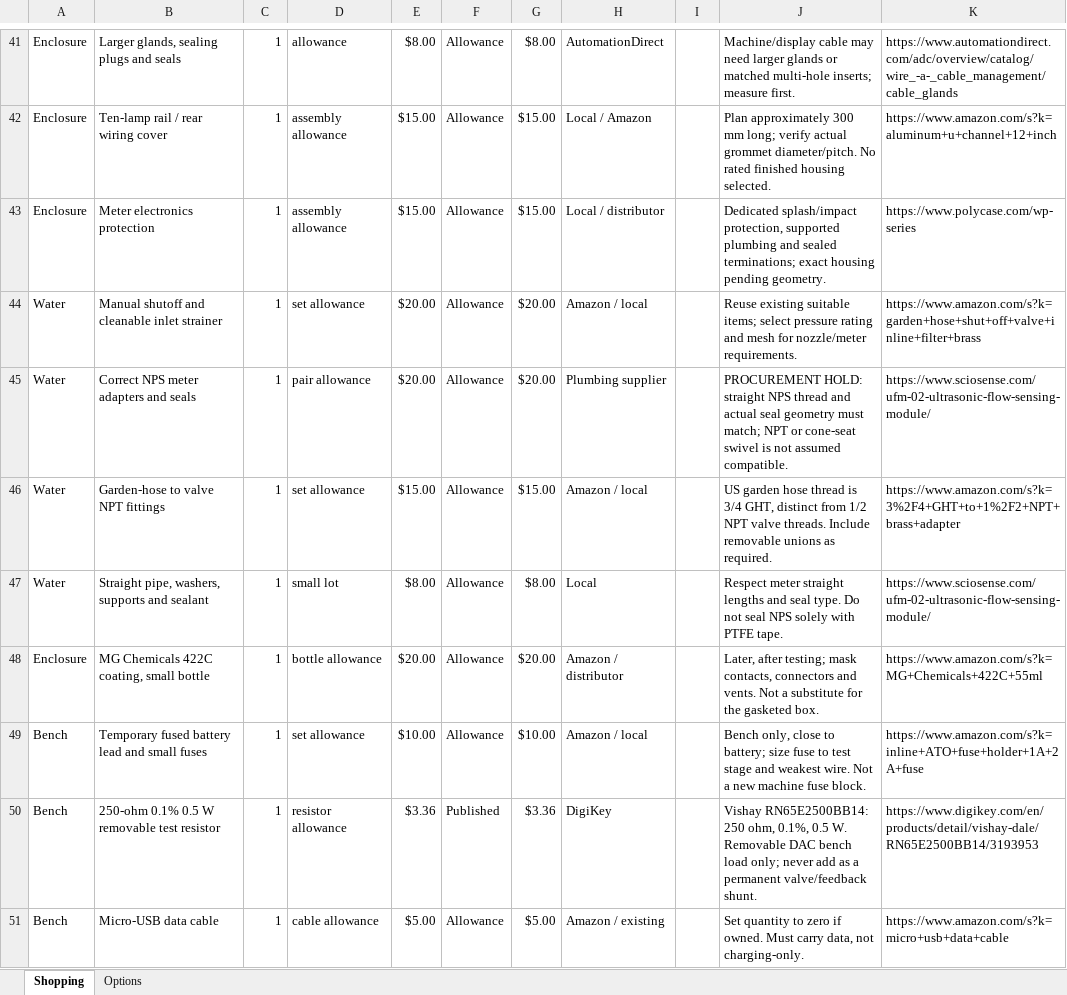
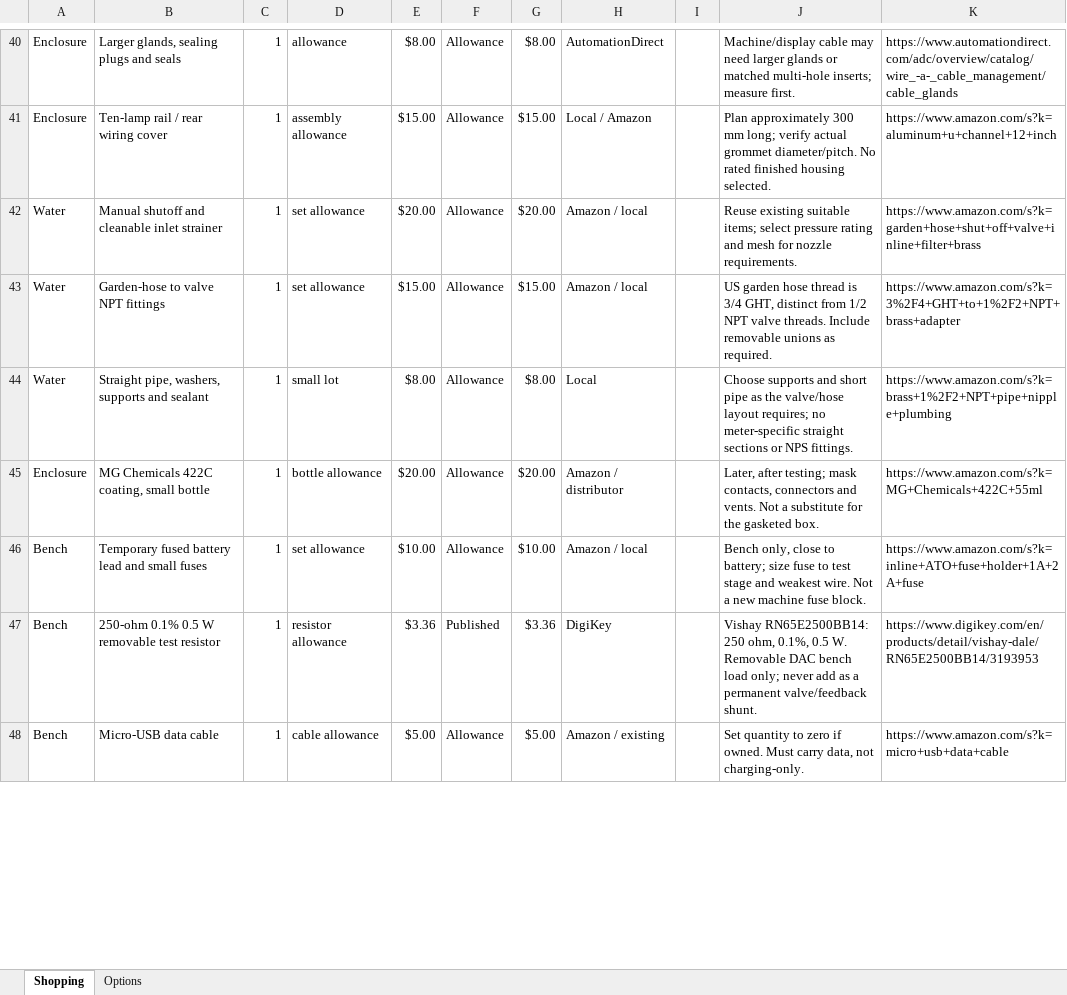
Before and after one commit to aeae1/Rock-Saw-Water-Control, an Excel workbook: docs/assets/procurement/shopping-list.xlsx, sheet Shopping, drawn as a sheet; only a part is shown, gaps mark what is left out; values as stored, in another font and other column widths than the file's, no cell formats; conditional formats not drawn; removed rows and columns are numbered as before the commit, all else as after; the diff covers the shown part only; the diff names each change by its address in the sheet, - before the commit and + after, or states it on an @@ line.

Commit message:
Remove permanent flow meter in Revision E and document power-off input behavior

```diff
--- a/docs/assets/procurement/shopping-list.xlsx (sheet Shopping)
+++ b/docs/assets/procurement/shopping-list.xlsx (sheet Shopping)
-row 43: Enclosure | Meter electronics protection | 1 | assembly allowance | $15.00 | Allowance | $15.00 | Local / distributor |  | Dedicated splash/impact protection, supported plumbing and sealed terminations; exact housing pending geometry. | https://www.polycase.com/wp-series
-J42: …mesh for nozzle/meter requirements.
+J42: …mesh for nozzle requirements.
-row 45: Water | Correct NPS meter adapters and seals | 1 | pair allowance | $20.00 | Allowance | $20.00 | Plumbing supplier |  | PROCUREMENT HOLD: straight NPS thread and actual seal geometry must match; NPT or cone-seat swivel is not assumed compatible. | https://www.sciosense.com/ufm-02-ultrasonic-flow-sensing-module/
-J44: Respect meter straight lengths and seal type. Do not seal NPS solely with PTFE tape.
+J44: Choose supports and short pipe as the valve/hose layout requires; no meter-specific straight sections or NPS fittings.
-K44: https://www.sciosense.com/ufm-02-ultrasonic-flow-sensing-module/
+K44: https://www.amazon.com/s?k=brass+1%2F2+NPT+pipe+nipple+plumbing
```
Also changed, not shown: 4 added rows, 2 removed rows and 21 edited cells elsewhere in this sheet, cell formats, formulas that keep their value, 37 other files.
